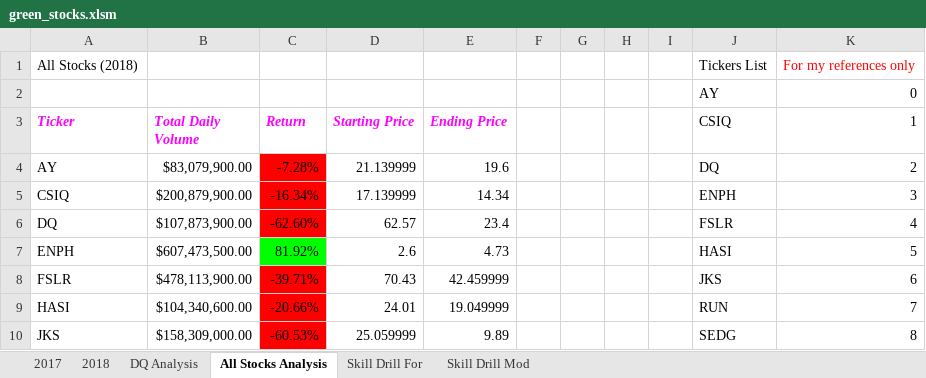
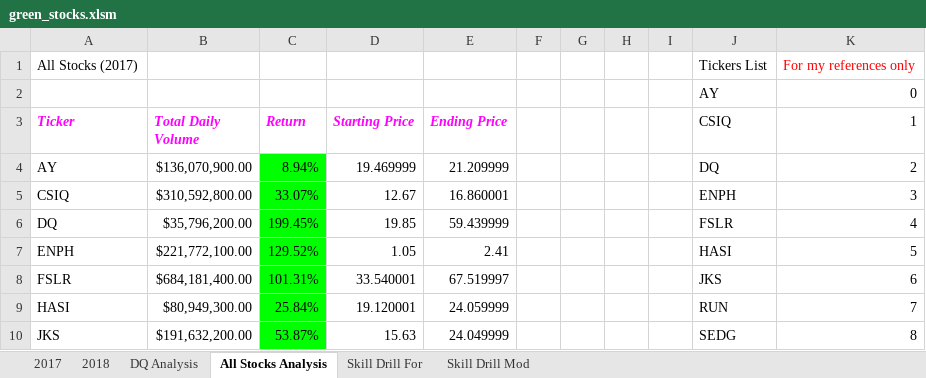
Before and after one commit to alicepopeye/Stock-analysis, an Excel workbook: green_stocks.xlsm, sheet All Stocks Analysis, drawn as a sheet; only a part is shown; values as stored, in another font and other column widths than the file's, no borders; charts and pictures not drawn; the diff covers the shown part only; the diff names each change by its address in the sheet, - before the commit and + after, or states it on an @@ line.

Commit message:
add modifed file

```diff
--- a/green_stocks.xlsm (sheet All Stocks Analysis)
+++ b/green_stocks.xlsm (sheet All Stocks Analysis)
-A1 (Ticker): All Stocks (2018)
+A1 (Ticker): All Stocks (2017)
-B4 (Total Daily Volume): $83,079,900.00
+B4 (Total Daily Volume): $136,070,900.00
-C4 (Return): -7.28%
+C4 (Return): 8.94%
-C4:C6 fill: #FF0000
+C4:C6 fill: #00FF00
-D4 (Starting Price): 21.139999
+D4 (Starting Price): 19.469999
-E4 (Ending Price): 19.6
+E4 (Ending Price): 21.209999
-B5 (Total Daily Volume): $200,879,900.00
+B5 (Total Daily Volume): $310,592,800.00
-C5 (Return): -16.34%
+C5 (Return): 33.07%
-D5 (Starting Price): 17.139999
+D5 (Starting Price): 12.67
-E5 (Ending Price): 14.34
+E5 (Ending Price): 16.860001
-B6 (Total Daily Volume): $107,873,900.00
+B6 (Total Daily Volume): $35,796,200.00
-C6 (Return): -62.60%
+C6 (Return): 199.45%
-D6 (Starting Price): 62.57
+D6 (Starting Price): 19.85
-E6 (Ending Price): 23.4
+E6 (Ending Price): 59.439999
-B7 (Total Daily Volume): $607,473,500.00
+B7 (Total Daily Volume): $221,772,100.00
-C7 (Return): 81.92%
+C7 (Return): 129.52%
-D7 (Starting Price): 2.6
+D7 (Starting Price): 1.05
-E7 (Ending Price): 4.73
+E7 (Ending Price): 2.41
-B8 (Total Daily Volume): $478,113,900.00
+B8 (Total Daily Volume): $684,181,400.00
-C8 (Return): -39.71%
+C8 (Return): 101.31%
-C8:C10 fill: #FF0000
+C8:C10 fill: #00FF00
-D8 (Starting Price): 70.43
+D8 (Starting Price): 33.540001
-E8 (Ending Price): 42.459999
+E8 (Ending Price): 67.519997
-B9 (Total Daily Volume): $104,340,600.00
+B9 (Total Daily Volume): $80,949,300.00
-C9 (Return): -20.66%
+C9 (Return): 25.84%
-D9 (Starting Price): 24.01
+D9 (Starting Price): 19.120001
-E9 (Ending Price): 19.049999
+E9 (Ending Price): 24.059999
-B10 (Total Daily Volume): $158,309,000.00
+B10 (Total Daily Volume): $191,632,200.00
-C10 (Return): -60.53%
+C10 (Return): 53.87%
-D10 (Starting Price): 25.059999
+D10 (Starting Price): 15.63
-E10 (Ending Price): 9.89
+E10 (Ending Price): 24.049999
```
Also changed, not shown: 20 edited cells and cell formats elsewhere in this sheet, charts or pictures.
